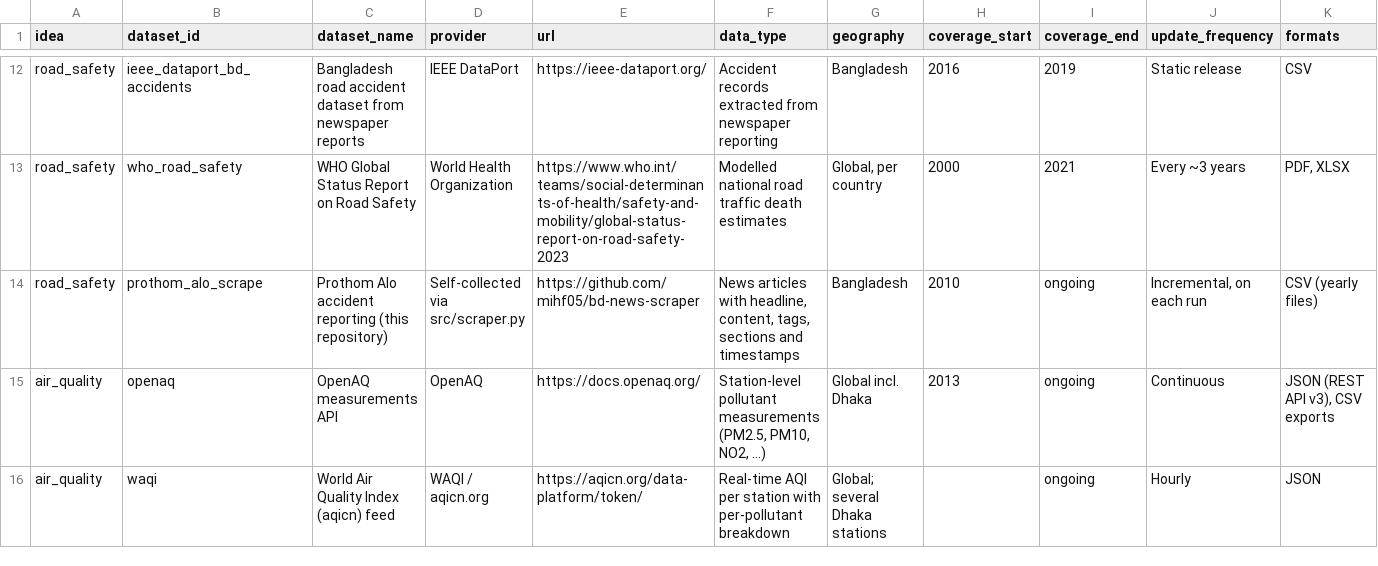
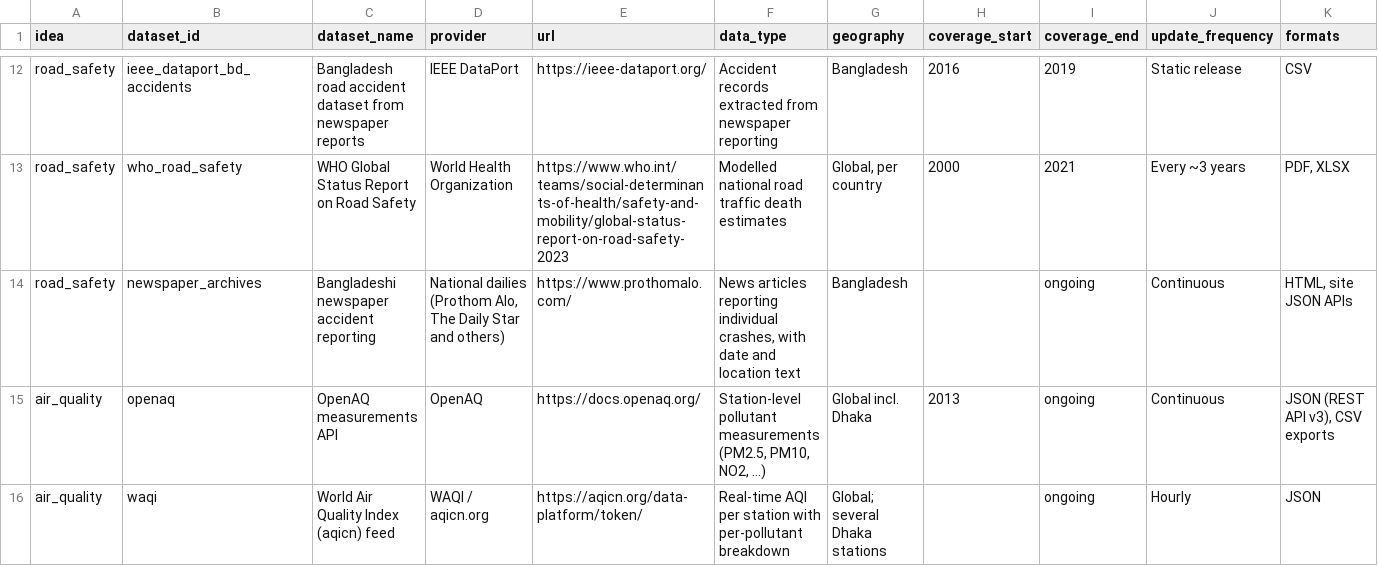
Before and after one commit to mihf05/bd-news-scraper, a CSV file: data/sources/datasets.csv, drawn as a sheet; only a part is shown, gaps mark what is left out; removed rows and columns are numbered as before the commit, all else as after; rows hold the shown columns only; the diff names each change by its address in the sheet, - before the commit and + after, or states it on an @@ line.

```diff
--- a/data/sources/datasets.csv
+++ b/data/sources/datasets.csv
-row 14: road_safety | prothom_alo_scrape | Prothom Alo accident reporting (this repository) | Self-collected via src/scraper.py | https://github.com/mihf05/bd-news-scraper | News articles with headline, content, tags, sections and timestamps | Bangladesh | 2010 | ongoing | Incremental, on each run | CSV (yearly files)
+row 14: road_safety | newspaper_archives | Bangladeshi newspaper accident reporting | National dailies (Prothom Alo, The Daily Star and others) | https://www.prothomalo.com/ | News articles reporting individual crashes, with date and location text | Bangladesh |  | ongoing | Continuous | HTML, site JSON APIs
```
Also changed, not shown: 35 other files.
